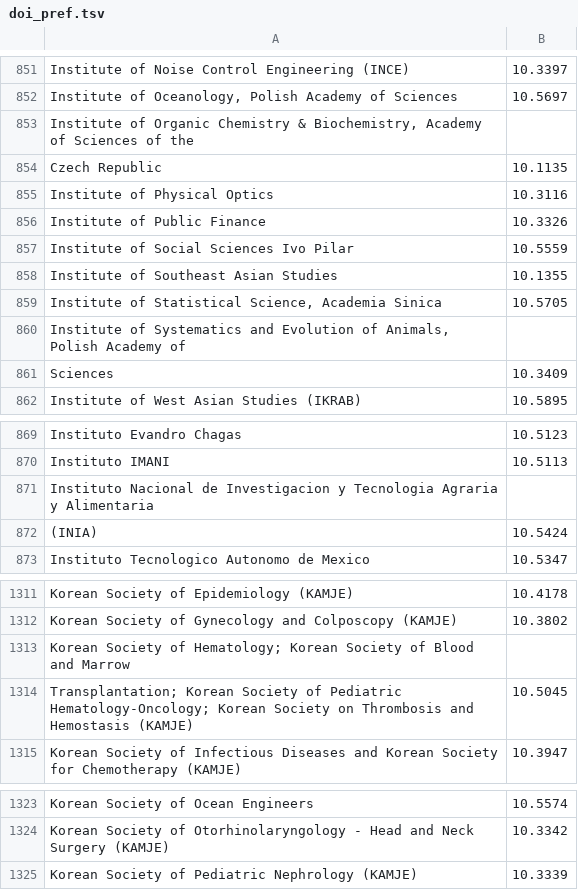
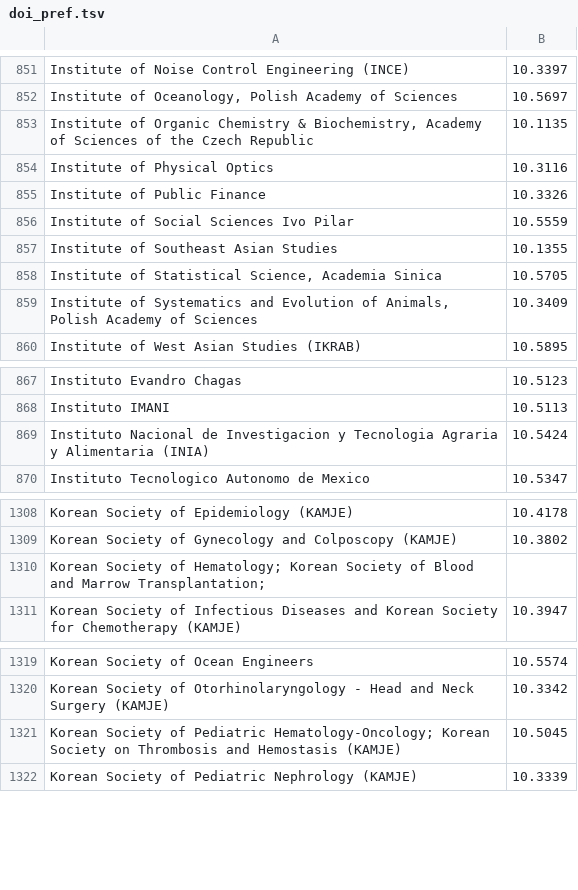
Before and after one commit to wpoa/Wikipedia-Cite-o-Meter, a TSV file: doi_pref.tsv, drawn as a sheet; only a part is shown, gaps mark what is left out.

Commit message:
some more line break fixes

```diff
--- a/doi_pref.tsv
+++ b/doi_pref.tsv
@@ -852,4 +852,3 @@ Institute of Noise Control Engineering (INCE)	10.3397
 Institute of Oceanology, Polish Academy of Sciences	10.5697
-Institute of Organic Chemistry & Biochemistry, Academy of Sciences of the
-Czech Republic	10.1135
+Institute of Organic Chemistry & Biochemistry, Academy of Sciences of the Czech Republic	10.1135
 Institute of Physical Optics	10.3116
@@ -859,4 +858,3 @@ Institute of Southeast Asian Studies	10.1355
 Institute of Statistical Science, Academia Sinica	10.5705
-Institute of Systematics and Evolution of Animals, Polish Academy of
-Sciences	10.3409
+Institute of Systematics and Evolution of Animals, Polish Academy of Sciences	10.3409
 Institute of West Asian Studies (IKRAB)	10.5895
@@ -870,4 +868,3 @@ Instituto Evandro Chagas	10.5123
 Instituto IMANI	10.5113
-Instituto Nacional de Investigacion y Tecnologia Agraria y Alimentaria
-(INIA)	10.5424
+Instituto Nacional de Investigacion y Tecnologia Agraria y Alimentaria (INIA)	10.5424
 Instituto Tecnologico Autonomo de Mexico	10.5347
@@ -1312,4 +1309,3 @@ Korean Society of Epidemiology (KAMJE)	10.4178
 Korean Society of Gynecology and Colposcopy (KAMJE)	10.3802
-Korean Society of Hematology; Korean Society of Blood and Marrow
-Transplantation; Korean Society of Pediatric Hematology-Oncology; Korean Society on Thrombosis and Hemostasis (KAMJE)	10.5045
+Korean Society of Hematology; Korean Society of Blood and Marrow Transplantation;
 Korean Society of Infectious Diseases and Korean Society for Chemotherapy (KAMJE)	10.3947
@@ -1324,2 +1320,3 @@ Korean Society of Ocean Engineers	10.5574
 Korean Society of Otorhinolaryngology - Head and Neck Surgery (KAMJE)	10.3342
+Korean Society of Pediatric Hematology-Oncology; Korean Society on Thrombosis and Hemostasis (KAMJE)	10.5045
 Korean Society of Pediatric Nephrology (KAMJE)	10.3339
```
